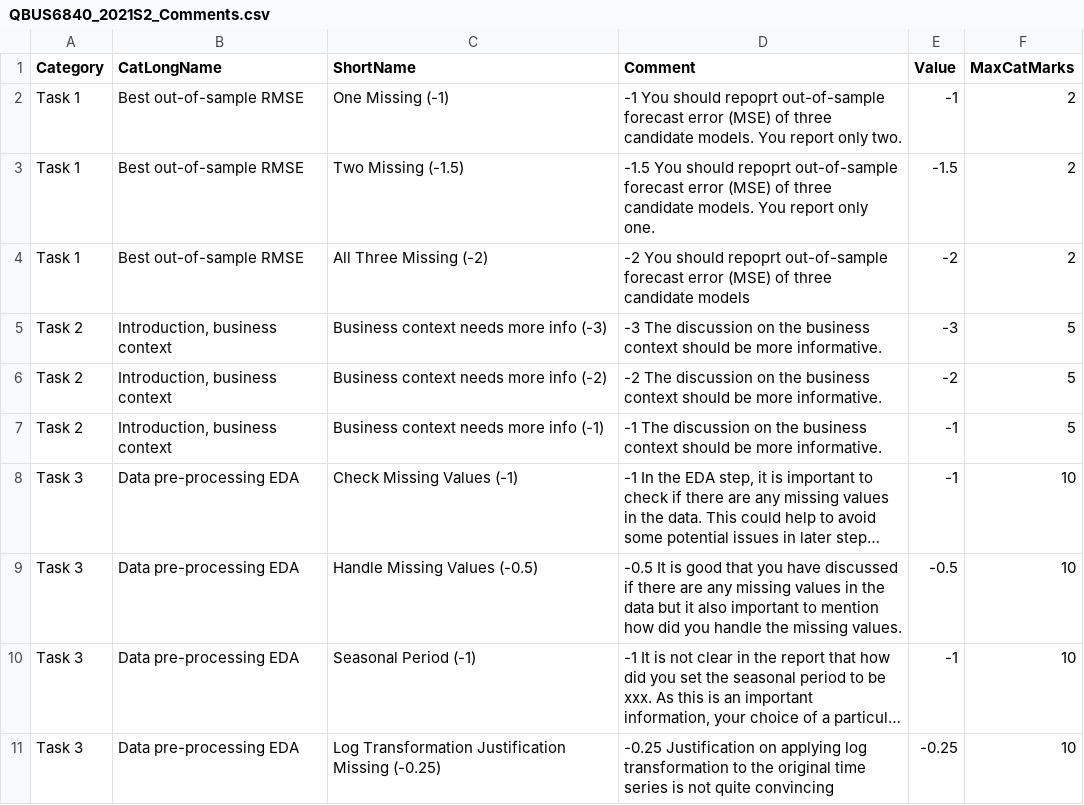
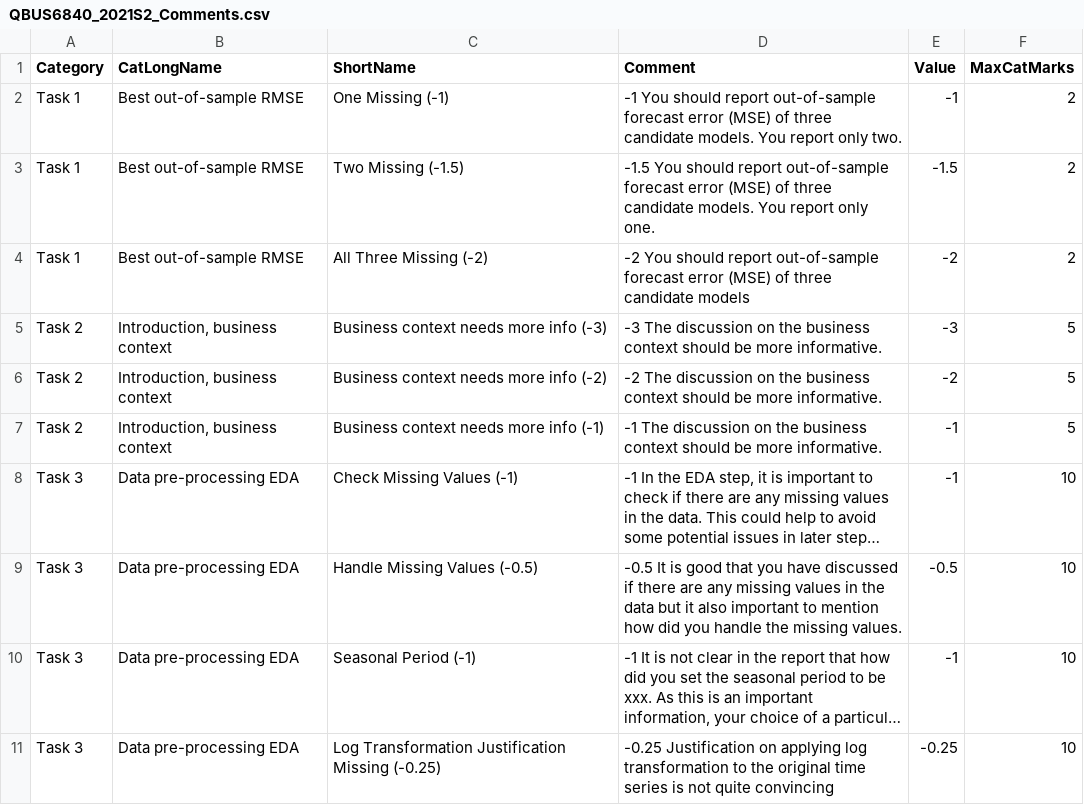
Before and after one commit to ardimirzaei/AutoFeedbackGenerator, a CSV file: QBUS6840_2021S2_Comments.csv, drawn as a sheet; only a part is shown; long unchanged cells end in ….

Commit message:
fix spelling

```diff
--- a/QBUS6840_2021S2_Comments.csv
+++ b/QBUS6840_2021S2_Comments.csv
@@ -1,5 +1,5 @@
 Category,CatLongName,ShortName,Comment,Value,MaxCatMarks
-Task 1,Best out-of-sample RMSE,One Missing (-1),-1 You should repoprt out-of-sample forecast error (MSE) of three candidate models. You report only two.,-1,2
-Task 1,Best out-of-sample RMSE,Two Missing (-1.5),-1.5 You should repoprt out-of-sample forecast error (MSE) of three candidate models. You report only one.,-1.5,2
-Task 1,Best out-of-sample RMSE,All Three Missing (-2),-2 You should repoprt out-of-sample forecast error (MSE) of three candidate models,-2,2
+Task 1,Best out-of-sample RMSE,One Missing (-1),-1 You should report out-of-sample forecast error (MSE) of three candidate models. You report only two.,-1,2
+Task 1,Best out-of-sample RMSE,Two Missing (-1.5),-1.5 You should report out-of-sample forecast error (MSE) of three candidate models. You report only one.,-1.5,2
+Task 1,Best out-of-sample RMSE,All Three Missing (-2),-2 You should report out-of-sample forecast error (MSE) of three candidate models,-2,2
 Task 2,"Introduction, business context",Business context needs more info (-3),-3 The discussion on the business context should be more informative.,-3,5
```
